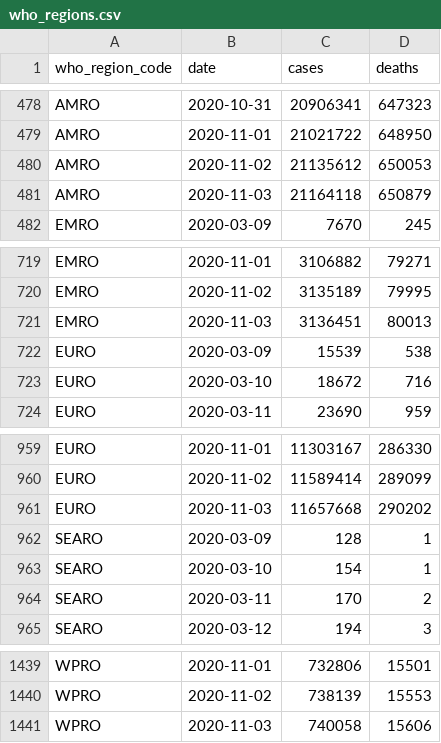
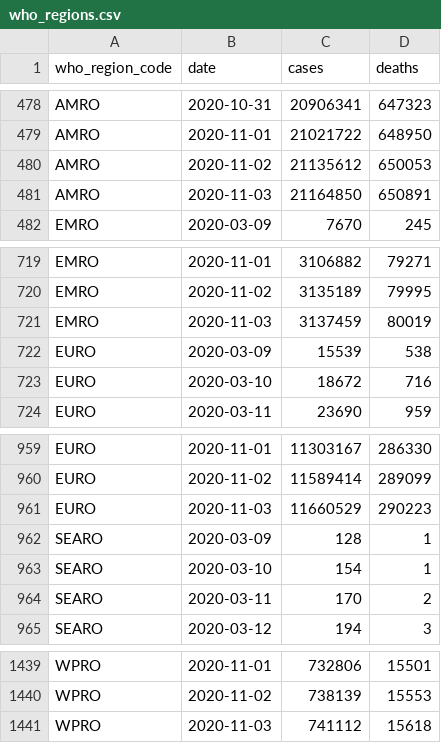
Before and after one commit to covid-open-data/xform-casecount-wom, a CSV file: output/who_regions.csv, drawn as a sheet; only a part is shown, gaps mark what is left out.

```diff
--- a/output/who_regions.csv
+++ b/output/who_regions.csv
@@ -480,3 +480,3 @@ AMRO,2020-11-01,21021722,648950
 AMRO,2020-11-02,21135612,650053
-AMRO,2020-11-03,21164118,650879
+AMRO,2020-11-03,21164850,650891
 EMRO,2020-03-09,7670,245
@@ -720,3 +720,3 @@ EMRO,2020-11-01,3106882,79271
 EMRO,2020-11-02,3135189,79995
-EMRO,2020-11-03,3136451,80013
+EMRO,2020-11-03,3137459,80019
 EURO,2020-03-09,15539,538
@@ -960,3 +960,3 @@ EURO,2020-11-01,11303167,286330
 EURO,2020-11-02,11589414,289099
-EURO,2020-11-03,11657668,290202
+EURO,2020-11-03,11660529,290223
 SEARO,2020-03-09,128,1
@@ -1440,2 +1440,2 @@ WPRO,2020-11-01,732806,15501
 WPRO,2020-11-02,738139,15553
-WPRO,2020-11-03,740058,15606
+WPRO,2020-11-03,741112,15618
```
Also changed, not shown: output/continents.csv, output/global.csv, 2 other files.
